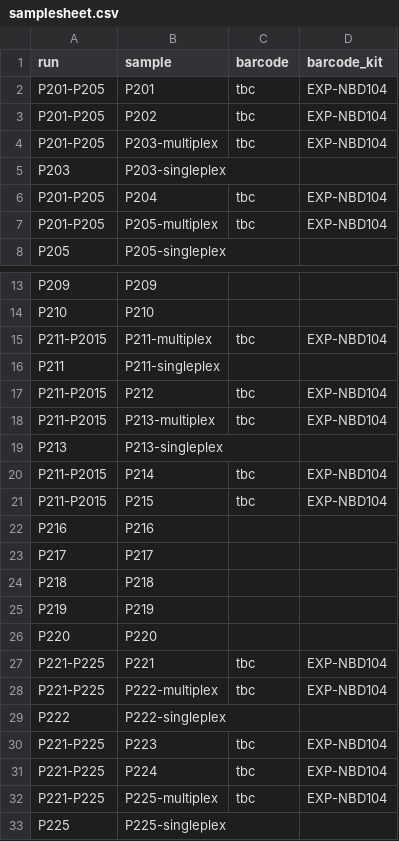
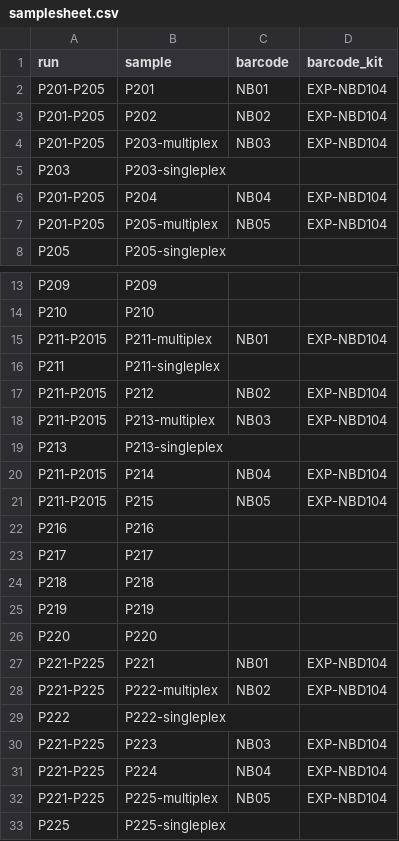
Before and after one commit to iqbal-lab-org/tb-sputum-project, a CSV file: docs/samplesheet.csv, drawn as a sheet; only a part is shown, gaps mark what is left out; the diff covers the shown part only.

Commit message:
add barcodes for Mada samples

```diff
--- a/docs/samplesheet.csv
+++ b/docs/samplesheet.csv
@@ -1,8 +1,8 @@
 run,sample,barcode,barcode_kit
-P201-P205,P201,tbc,EXP-NBD104
-P201-P205,P202,tbc,EXP-NBD104
-P201-P205,P203-multiplex,tbc,EXP-NBD104
+P201-P205,P201,NB01,EXP-NBD104
+P201-P205,P202,NB02,EXP-NBD104
+P201-P205,P203-multiplex,NB03,EXP-NBD104
 P203,P203-singleplex,,
-P201-P205,P204,tbc,EXP-NBD104
-P201-P205,P205-multiplex,tbc,EXP-NBD104
+P201-P205,P204,NB04,EXP-NBD104
+P201-P205,P205-multiplex,NB05,EXP-NBD104
 P205,P205-singleplex,,
@@ -14,9 +14,9 @@ P209,P209,,
 P210,P210,,
-P211-P2015,P211-multiplex,tbc,EXP-NBD104
+P211-P2015,P211-multiplex,NB01,EXP-NBD104
 P211,P211-singleplex,,
-P211-P2015,P212,tbc,EXP-NBD104
-P211-P2015,P213-multiplex,tbc,EXP-NBD104
+P211-P2015,P212,NB02,EXP-NBD104
+P211-P2015,P213-multiplex,NB03,EXP-NBD104
 P213,P213-singleplex,,
-P211-P2015,P214,tbc,EXP-NBD104
-P211-P2015,P215,tbc,EXP-NBD104
+P211-P2015,P214,NB04,EXP-NBD104
+P211-P2015,P215,NB05,EXP-NBD104
 P216,P216,,
@@ -26,8 +26,8 @@ P219,P219,,
 P220,P220,,
-P221-P225,P221,tbc,EXP-NBD104
-P221-P225,P222-multiplex,tbc,EXP-NBD104
+P221-P225,P221,NB01,EXP-NBD104
+P221-P225,P222-multiplex,NB02,EXP-NBD104
 P222,P222-singleplex,,
-P221-P225,P223,tbc,EXP-NBD104
-P221-P225,P224,tbc,EXP-NBD104
-P221-P225,P225-multiplex,tbc,EXP-NBD104
+P221-P225,P223,NB03,EXP-NBD104
+P221-P225,P224,NB04,EXP-NBD104
+P221-P225,P225-multiplex,NB05,EXP-NBD104
 P225,P225-singleplex,,
```
Also changed, not shown: 3 edited cells elsewhere in this file, 1 other file.
